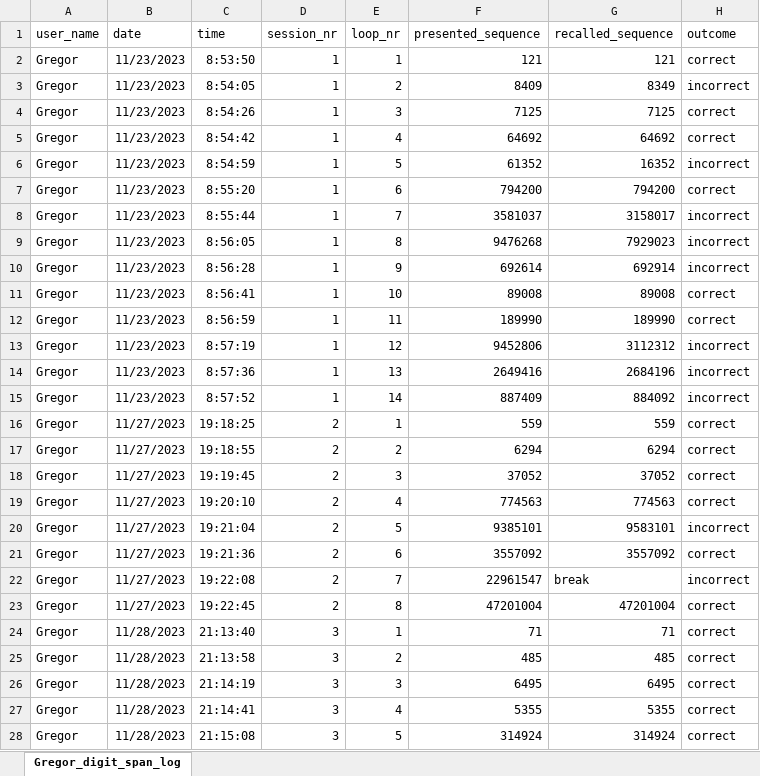
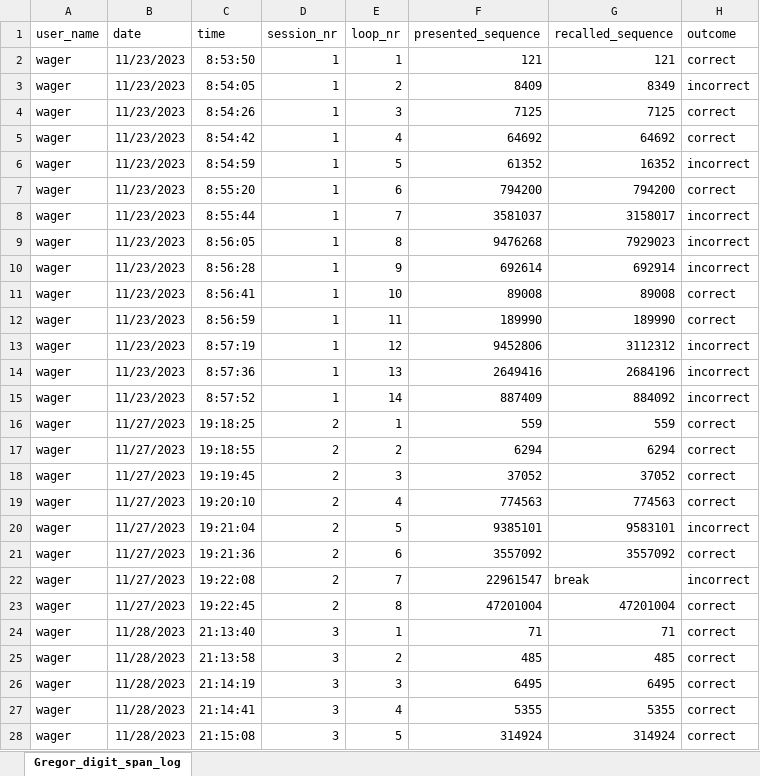
Before and after one commit to Faufreluche/Digit_Span_Trainer, an Excel workbook: Analysis/wager_digit_span_log.xlsx, sheet Gregor_digit_span_log, drawn as a sheet; only a part is shown; values as stored, in another font and other column widths than the file's, no borders; the diff covers the shown part only; the diff names each change by its address in the sheet, - before the commit and + after, or states it on an @@ line.

```diff
--- a/Analysis/wager_digit_span_log.xlsx (sheet Gregor_digit_span_log)
+++ b/Analysis/wager_digit_span_log.xlsx (sheet Gregor_digit_span_log)
-A2:A28 (user_name): Gregor
+A2:A28 (user_name): wager
```
Also changed, not shown: 60 edited cells elsewhere in this sheet, 1 other file.
